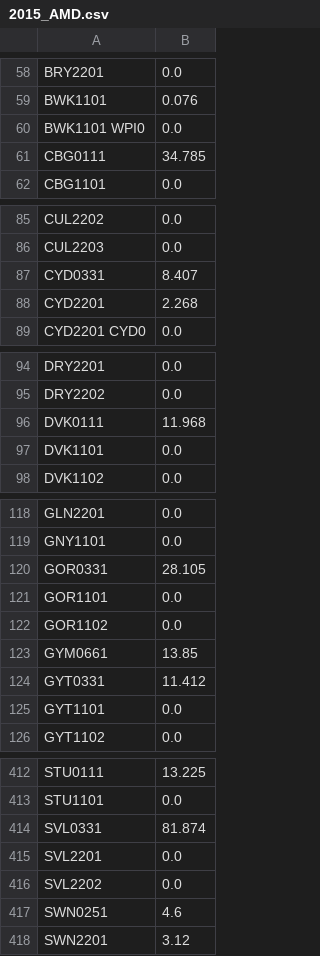
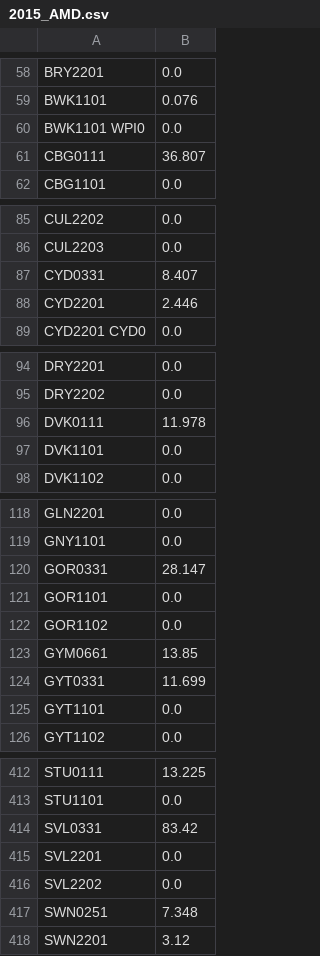
Before and after one commit to ElectricityAuthority/tracing, a CSV file: data/input/AMD_AMI/2015_AMD.csv, drawn as a sheet; only a part is shown, gaps mark what is left out; the diff covers the shown part only.

```diff
--- a/data/input/AMD_AMI/2015_AMD.csv
+++ b/data/input/AMD_AMI/2015_AMD.csv
@@ -60,3 +60,3 @@ BWK1101,0.076
 BWK1101 WPI0,0.0
-CBG0111,34.785
+CBG0111,36.807
 CBG1101,0.0
@@ -87,3 +87,3 @@ CUL2203,0.0
 CYD0331,8.407
-CYD2201,2.268
+CYD2201,2.446
 CYD2201 CYD0,0.0
@@ -95,3 +95,3 @@ DRY2201,0.0
 DRY2202,0.0
-DVK0111,11.968
+DVK0111,11.978
 DVK1101,0.0
@@ -119,3 +119,3 @@ GLN2201,0.0
 GNY1101,0.0
-GOR0331,28.105
+GOR0331,28.147
 GOR1101,0.0
@@ -123,3 +123,3 @@ GOR1102,0.0
 GYM0661,13.85
-GYT0331,11.412
+GYT0331,11.699
 GYT1101,0.0
@@ -413,6 +413,6 @@ STU0111,13.225
 STU1101,0.0
-SVL0331,81.874
+SVL0331,83.42
 SVL2201,0.0
 SVL2202,0.0
-SWN0251,4.6
+SWN0251,7.348
 SWN2201,3.12
```
Also changed, not shown: 17 edited cells elsewhere in this file, data/input/AMD_AMI/2013_AMI.csv, data/input/AMD_AMI/2014_AMI.csv, 1 other file.
